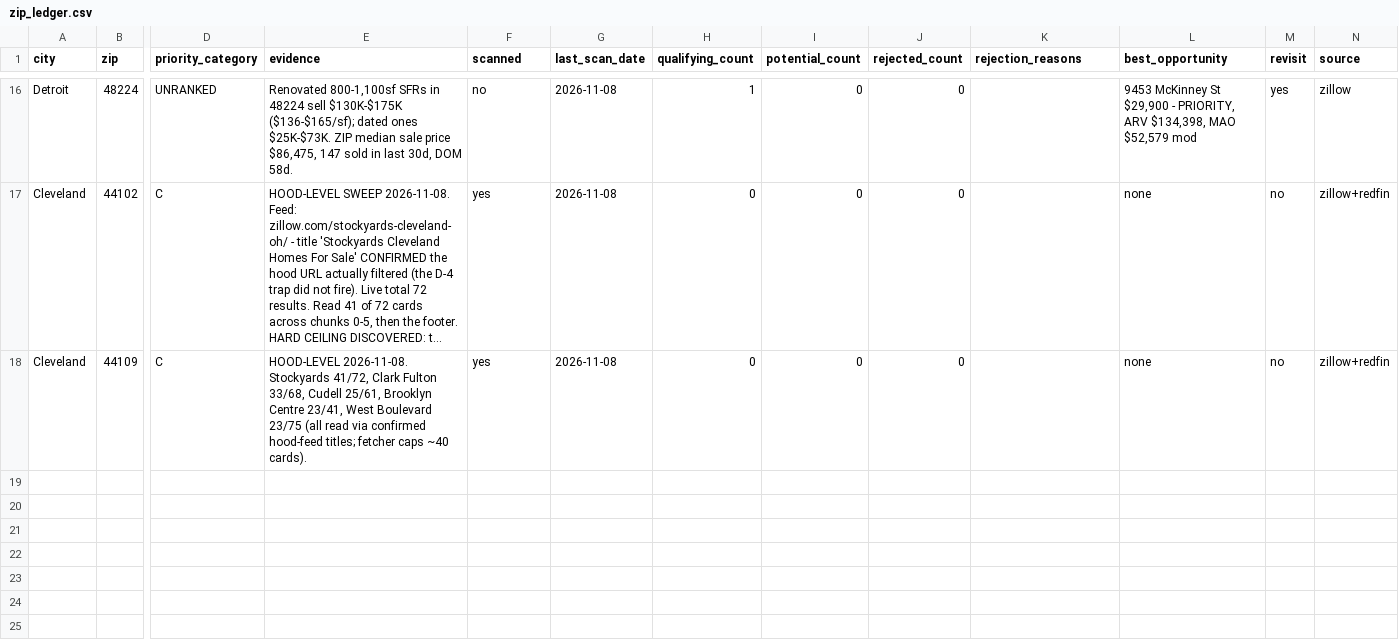
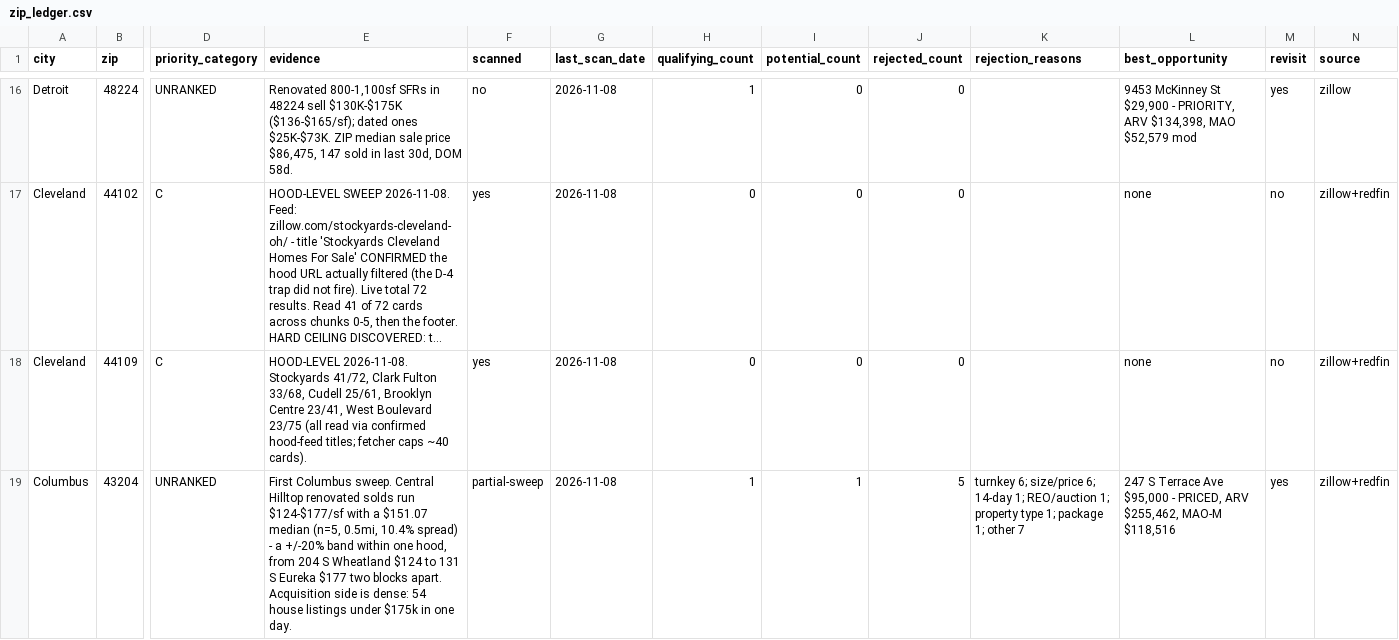
Before and after one commit to chidubemchinedu8-code/wholesale-realestate, a CSV file: state/zip_ledger.csv, drawn as a sheet; only a part is shown, gaps mark what is left out; long unchanged cells end in …; rows hold the shown columns only; the diff names each change by its address in the sheet, - before the commit and + after, or states it on an @@ line.

Commit message:
Columbus 43204 on-market sweep: 247 S Terrace Ave PRICED (ARV $255,462, MAO-M $118,516 vs $95,000 ask). 54/196 examined, stated partial.
First Columbus sweep. Central Hilltop comp pool built from 5 renovated solds on named
upgrade evidence, 0.5 mi, 10.4% spread. D-53: wrote a coverage row count before the coverage
existed (29 rows vs the feed's 54) - reconciled against the map-pin list, which the page
emits independently of the card list.

Co-authored-by: arena-agent <297053741+arena-agent@users.noreply.github.com>

```diff
--- a/state/zip_ledger.csv
+++ b/state/zip_ledger.csv
+row 19: Columbus | 43204 | UNRANKED | First Columbus sweep. Central Hilltop renovated solds run $124-$177/sf with a $151.07 median (n=5, 0.5mi, 10.4% spread) - a +/-20% band within one hood, from 204 S Wheatland $124 to 131 S Eureka $177 two blocks apart. Acquisition side is dense: 54 house listings under $175k in one day. | partial-sweep | 2026-11-08 | 1 | 1 | 5 | turnkey 6; size/price 6; 14-day 1; REO/auction 1; property type 1; package 1; other 7 | 247 S Terrace Ave $95,000 - PRICED, ARV $255,462, MAO-M $118,516 | yes | zillow+redfin
```
Also changed, not shown: state/property_ledger.csv, 10 other files.
